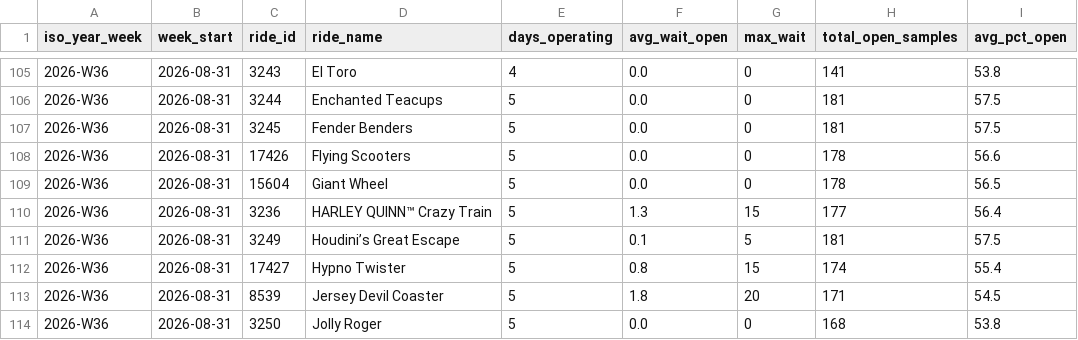
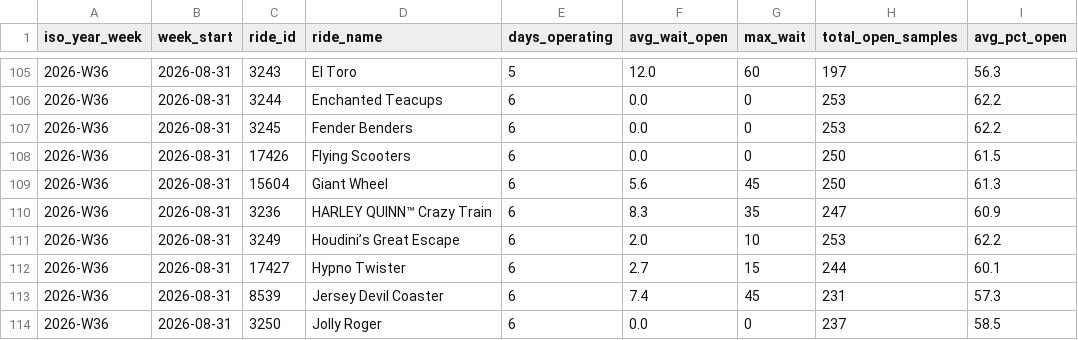
Before and after one commit to Santie-a/sixflags-data, a CSV file: docs/data/agg/weekly.csv, drawn as a sheet; only a part is shown, gaps mark what is left out; the diff covers the shown part only.

```diff
--- a/docs/data/agg/weekly.csv
+++ b/docs/data/agg/weekly.csv
@@ -105,10 +105,10 @@ iso_year_week,week_start,ride_id,ride_name,days_operating,avg_wait_open,max_wait
-2026-W36,2026-08-31,3243,El Toro,4,0.0,0,141,53.8
-2026-W36,2026-08-31,3244,Enchanted Teacups,5,0.0,0,181,57.5
-2026-W36,2026-08-31,3245,Fender Benders,5,0.0,0,181,57.5
-2026-W36,2026-08-31,17426,Flying Scooters,5,0.0,0,178,56.6
-2026-W36,2026-08-31,15604,Giant Wheel,5,0.0,0,178,56.5
-2026-W36,2026-08-31,3236,HARLEY QUINN™ Crazy Train,5,1.3,15,177,56.4
-2026-W36,2026-08-31,3249,Houdini’s Great Escape,5,0.1,5,181,57.5
-2026-W36,2026-08-31,17427,Hypno Twister,5,0.8,15,174,55.4
-2026-W36,2026-08-31,8539,Jersey Devil Coaster,5,1.8,20,171,54.5
-2026-W36,2026-08-31,3250,Jolly Roger,5,0.0,0,168,53.8
+2026-W36,2026-08-31,3243,El Toro,5,12.0,60,197,56.3
+2026-W36,2026-08-31,3244,Enchanted Teacups,6,0.0,0,253,62.2
+2026-W36,2026-08-31,3245,Fender Benders,6,0.0,0,253,62.2
+2026-W36,2026-08-31,17426,Flying Scooters,6,0.0,0,250,61.5
+2026-W36,2026-08-31,15604,Giant Wheel,6,5.6,45,250,61.3
+2026-W36,2026-08-31,3236,HARLEY QUINN™ Crazy Train,6,8.3,35,247,60.9
+2026-W36,2026-08-31,3249,Houdini’s Great Escape,6,2.0,10,253,62.2
+2026-W36,2026-08-31,17427,Hypno Twister,6,2.7,15,244,60.1
+2026-W36,2026-08-31,8539,Jersey Devil Coaster,6,7.4,45,231,57.3
+2026-W36,2026-08-31,3250,Jolly Roger,6,0.0,0,237,58.5
```
Also changed, not shown: 125 edited cells elsewhere in this file, docs/data/agg/daily.csv, docs/data/agg/hourly_profile.csv, 1 other file.
